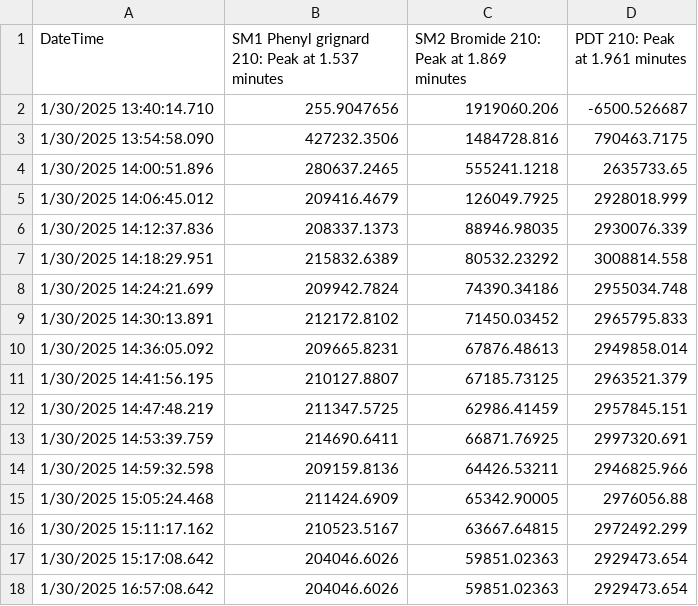
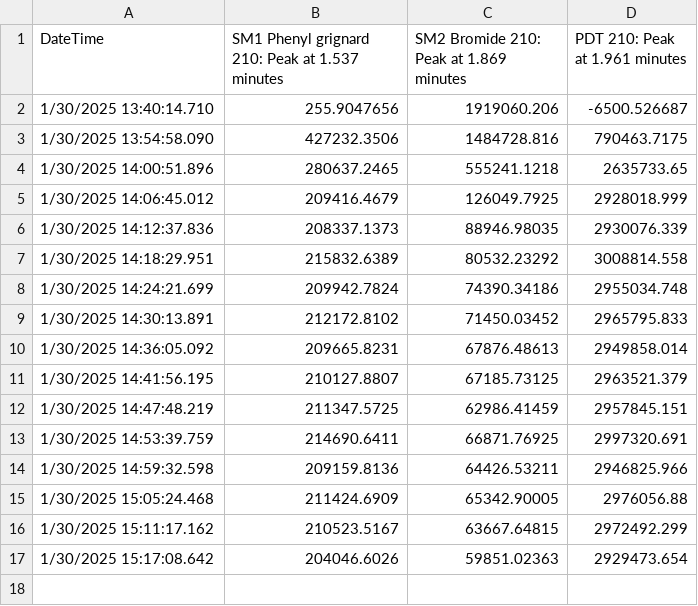
Before and after one commit to Leoliuuuuu/auto_graphing, a CSV file: YS-DI-025_Kumada_3mol%.csv, drawn as a sheet; the diff names each change by its address in the sheet, - before the commit and + after, or states it on an @@ line.

```diff
--- a/YS-DI-025_Kumada_3mol%.csv
+++ b/YS-DI-025_Kumada_3mol%.csv
-row 18: 1/30/2025 16:57:08.642 | 204046.6026 | 59851.02363 | 2929473.654
```
Also changed, not shown: YS-DI-027_1.5_Ar-Br.csv, YS-DI-028_1.5_Grignard.csv.
